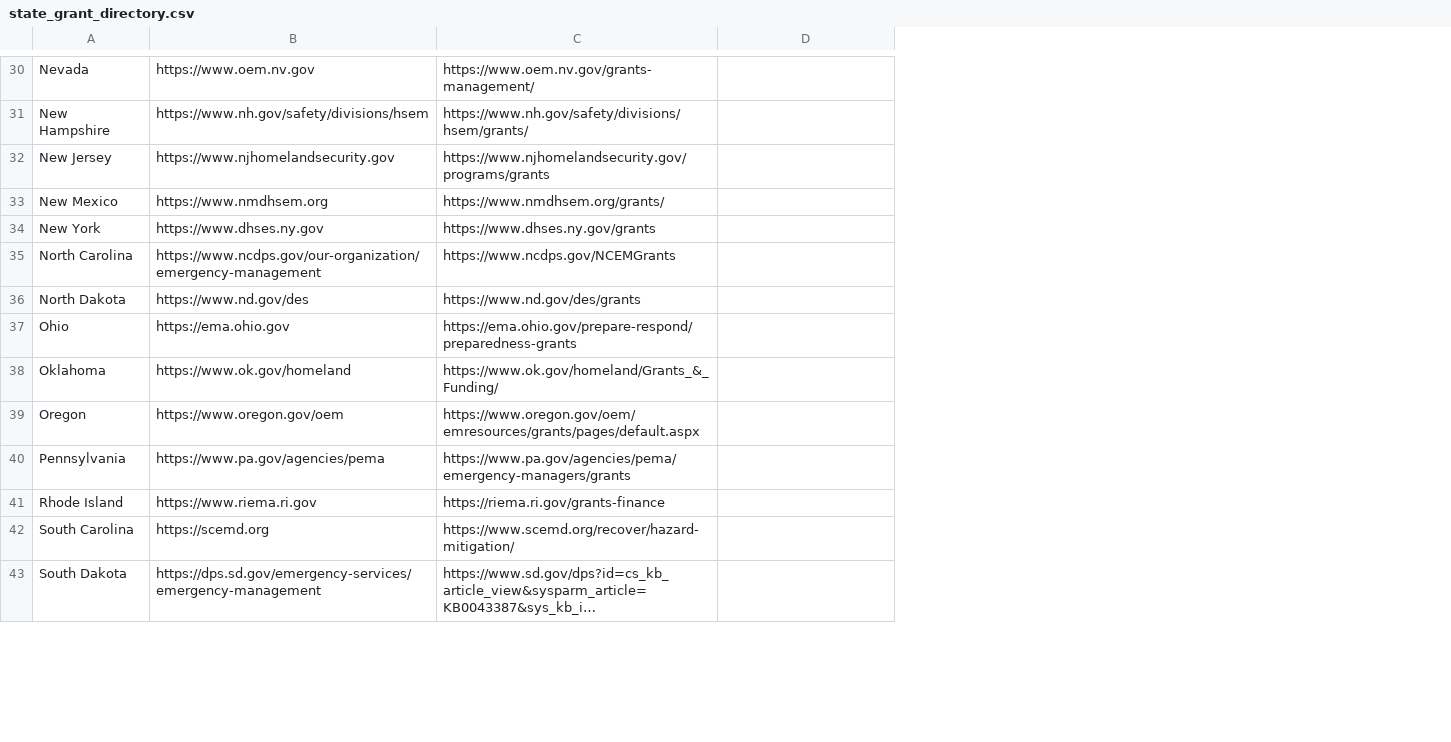
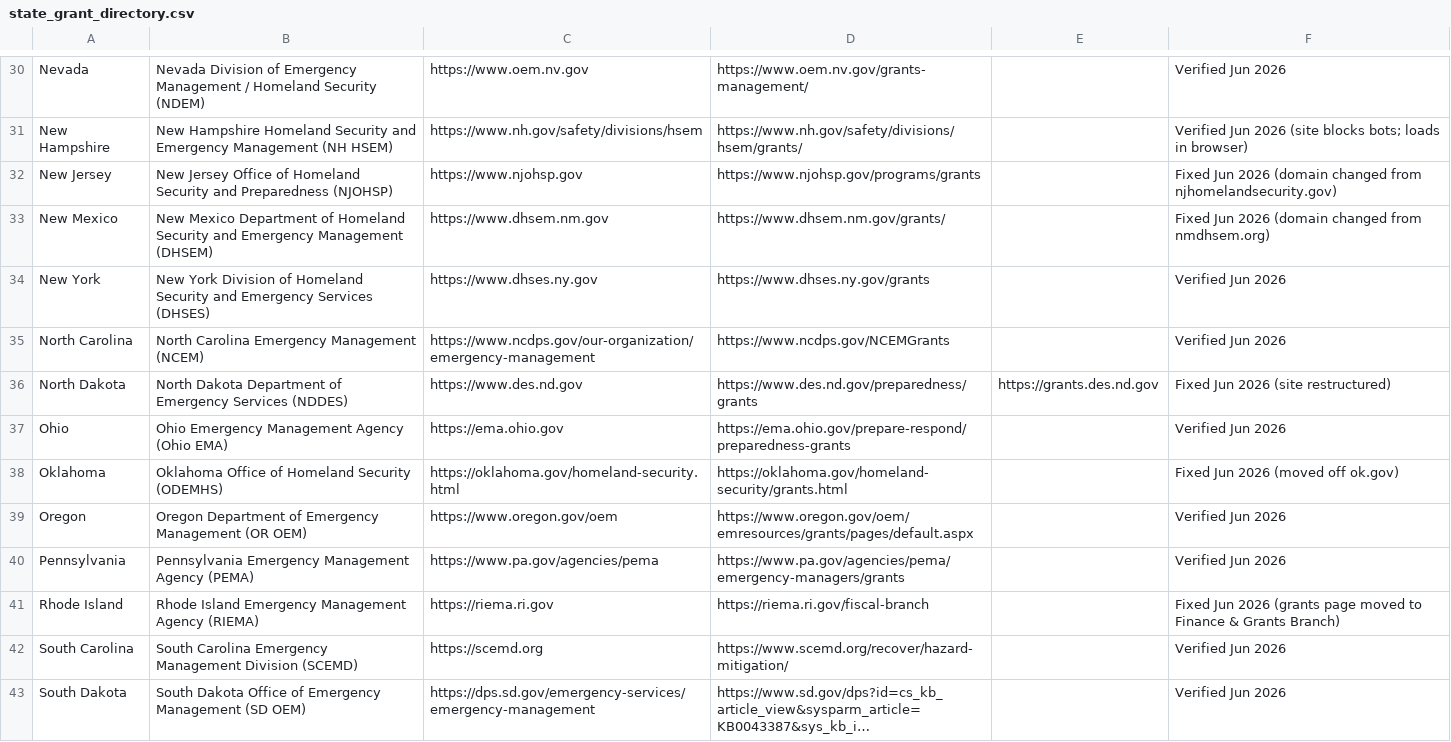
Before and after one commit to heasterday5/gnss-prospecting-tool, a CSV file: data/state_grant_directory.csv, drawn as a sheet; only a part is shown, gaps mark what is left out; long unchanged cells end in …; addresses are those after the commit; the diff covers the shown part only; the diff names each change by its address in the sheet, - before the commit and + after, or states it on an @@ line.

```diff
--- a/data/state_grant_directory.csv
+++ b/data/state_grant_directory.csv
+column B, rows 30-43: Nevada Division of Emergency Management / Homeland Security (NDEM) | New Hampshire Homeland Security and Emergency Management (NH HSEM) | New Jersey Office of Homeland Security and Preparedness (NJOHSP) | New Mexico Department of Homeland Security and Emergency Management (DHSEM) | New York Division of Homeland Security and Emergency Services (DHSES) | North Carolina Emergency Management (NCEM) | North Dakota Department of Emergency Services (NDDES) | Ohio Emergency Management Agency (Ohio EMA) | Oklahoma Office of Homeland Security (ODEMHS) | Oregon Department of Emergency Management (OR OEM) | Pennsylvania Emergency Management Agency (PEMA) | Rhode Island Emergency Management Agency (RIEMA) | South Carolina Emergency Management Division (SCEMD) | South Dakota Office of Emergency Management (SD OEM)
+column F, rows 30-43: Verified Jun 2026 | Verified Jun 2026 (site blocks bots; loads in browser) | Fixed Jun 2026 (domain changed from njhomelandsecurity.gov) | Fixed Jun 2026 (domain changed from nmdhsem.org) | Verified Jun 2026 | Verified Jun 2026 | Fixed Jun 2026 (site restructured) | Verified Jun 2026 | Fixed Jun 2026 (moved off ok.gov) | Verified Jun 2026 | Verified Jun 2026 | Fixed Jun 2026 (grants page moved to Finance & Grants Branch) | Verified Jun 2026 | Verified Jun 2026
-C32: https://www.njhomelandsecurity.gov
+C32: https://www.njohsp.gov
-D32: https://www.njhomelandsecurity.gov/programs/grants
+D32: https://www.njohsp.gov/programs/grants
-C33: https://www.nmdhsem.org
+C33: https://www.dhsem.nm.gov
-D33: https://www.nmdhsem.org/grants/
+D33: https://www.dhsem.nm.gov/grants/
-C36: https://www.nd.gov/des
+C36: https://www.des.nd.gov
-D36: https://www.nd.gov/des/grants
+D36: https://www.des.nd.gov/preparedness/grants
-E36: (empty)
+E36: https://grants.des.nd.gov
-C38: https://www.ok.gov/homeland
+C38: https://oklahoma.gov/homeland-security.html
-D38: https://www.ok.gov/homeland/Grants_&_Funding/
+D38: https://oklahoma.gov/homeland-security/grants.html
-C41: https://www.riema.ri.gov
+C41: https://riema.ri.gov
-D41: https://riema.ri.gov/grants-finance
+D41: https://riema.ri.gov/fiscal-branch
```
Also changed, not shown: 8 edited cells elsewhere in this file, data/funding_programs.csv, 31 other files.
